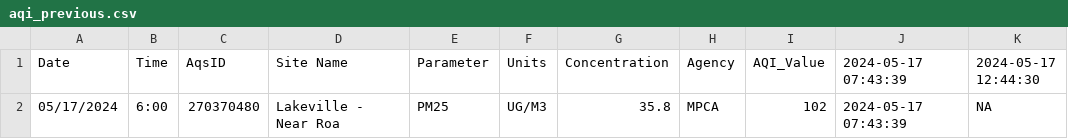
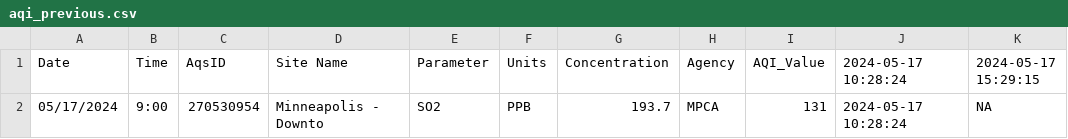
Before and after one commit to MPCA-air/aqi-watch, a CSV file: data/aqi_previous.csv, drawn as a sheet.

```diff
--- a/data/aqi_previous.csv
+++ b/data/aqi_previous.csv
@@ -1,2 +1,2 @@
-"Date","Time","AqsID","Site Name","Parameter","Units","Concentration","Agency","AQI_Value","2024-05-17 07:43:39","2024-05-17 12:44:30"
-"05/17/2024","6:00","270370480","Lakeville - Near Roa","PM25","UG/M3",35.8,"MPCA",102,"2024-05-17 07:43:39",NA
+"Date","Time","AqsID","Site Name","Parameter","Units","Concentration","Agency","AQI_Value","2024-05-17 10:28:24","2024-05-17 15:29:15"
+"05/17/2024","9:00","270530954","Minneapolis - Downto","SO2","PPB",193.7,"MPCA",131,"2024-05-17 10:28:24",NA
```
Also changed, not shown: 9 other files.
